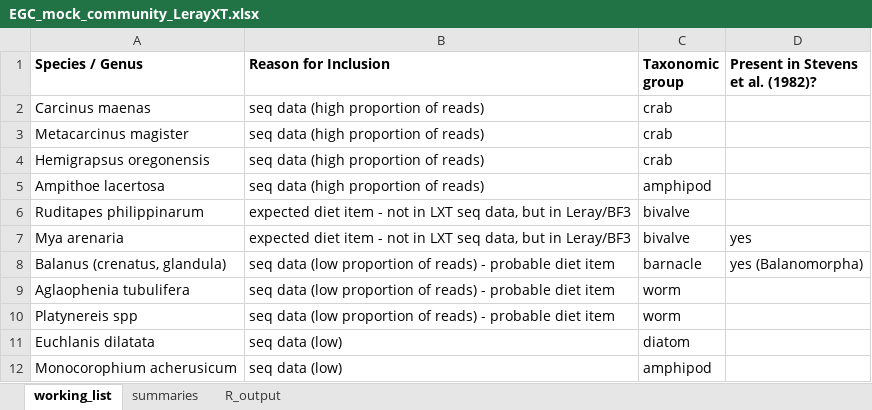
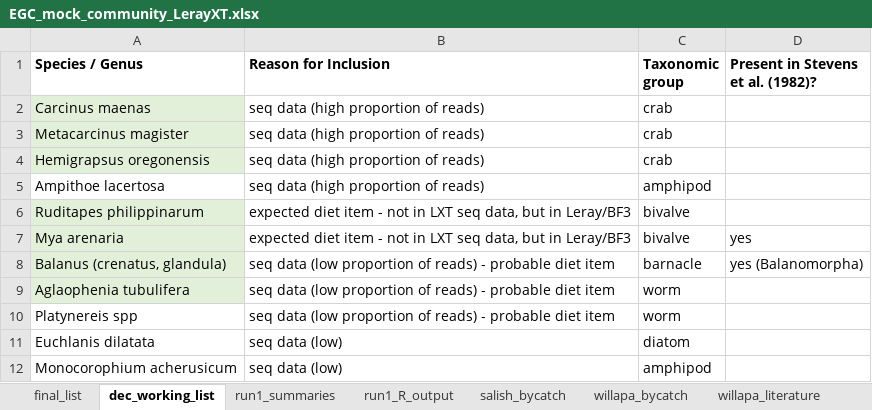
Before and after one commit to mfisher5/EGC-Salish-Sea, an Excel workbook: test-run-1/results/EGC_mock_community_LerayXT.xlsx, sheet dec_working_list, drawn as a sheet; only a part is shown; values as stored, in another font and other column widths than the file's, no borders; the diff names each change by its address in the sheet, - before the commit and + after, or states it on an @@ line.

```diff
--- a/test-run-1/results/EGC_mock_community_LerayXT.xlsx (sheet dec_working_list)
+++ b/test-run-1/results/EGC_mock_community_LerayXT.xlsx (sheet dec_working_list)
-sheet tab: working_list
+sheet tab: dec_working_list
-sheet tab: summaries
+sheet tab: run1_summaries
-sheet tab: R_output
+sheet tab: run1_R_output
+sheet tab: final_list
+sheet tab: salish_bycatch
+sheet tab: willapa_bycatch
+sheet tab: willapa_literature
-A2:A4 fill: none
+A2:A4 fill: #E2F0D9
-A6:A9 fill: none
+A6:A9 fill: #E2F0D9
```
Also changed, not shown: other sheet tabs, charts or pictures, 11 other files.
